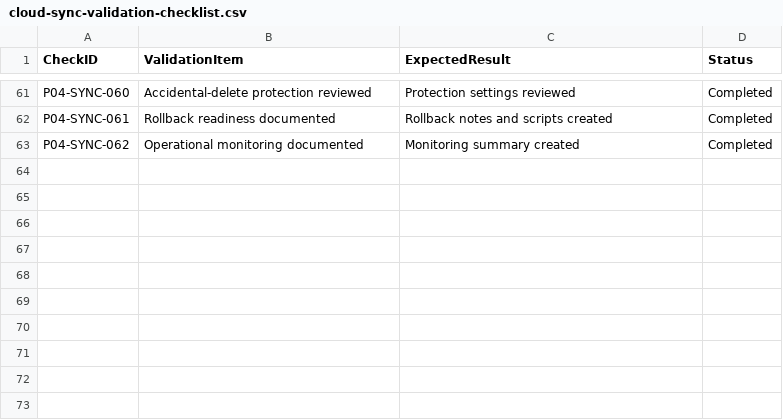
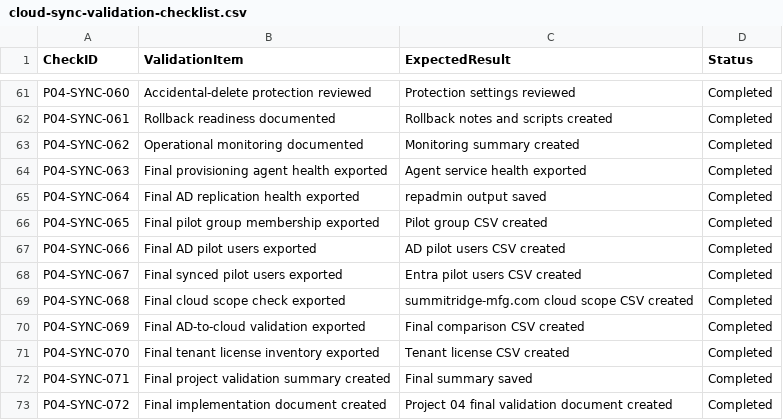
Before and after one commit to SHJeong97/Azure, a CSV file: Project/hybrid-windows-server-enterprise-modernization/projects/04-entra-cloud-sync-hybrid-identity-pilot/data/cloud-sync-validation-checklist.csv, drawn as a sheet; only a part is shown, gaps mark what is left out.

Commit message:
Update cloud-sync-validation-checklist.csv

```diff
--- a/Project/hybrid-windows-server-enterprise-modernization/projects/04-entra-cloud-sync-hybrid-identity-pilot/data/cloud-sync-validation-checklist.csv
+++ b/Project/hybrid-windows-server-enterprise-modernization/projects/04-entra-cloud-sync-hybrid-identity-pilot/data/cloud-sync-validation-checklist.csv
@@ -63 +63,11 @@ P04-SYNC-061,Rollback readiness documented,Rollback notes and scripts created,Co
 P04-SYNC-062,Operational monitoring documented,Monitoring summary created,Completed
+P04-SYNC-063,Final provisioning agent health exported,Agent service health exported,Completed
+P04-SYNC-064,Final AD replication health exported,repadmin output saved,Completed
+P04-SYNC-065,Final pilot group membership exported,Pilot group CSV created,Completed
+P04-SYNC-066,Final AD pilot users exported,AD pilot users CSV created,Completed
+P04-SYNC-067,Final synced pilot users exported,Entra pilot users CSV created,Completed
+P04-SYNC-068,Final cloud scope check exported,summitridge-mfg.com cloud scope CSV created,Completed
+P04-SYNC-069,Final AD-to-cloud validation exported,Final comparison CSV created,Completed
+P04-SYNC-070,Final tenant license inventory exported,Tenant license CSV created,Completed
+P04-SYNC-071,Final project validation summary created,Final summary saved,Completed
+P04-SYNC-072,Final implementation document created,Project 04 final validation document created,Completed
```
